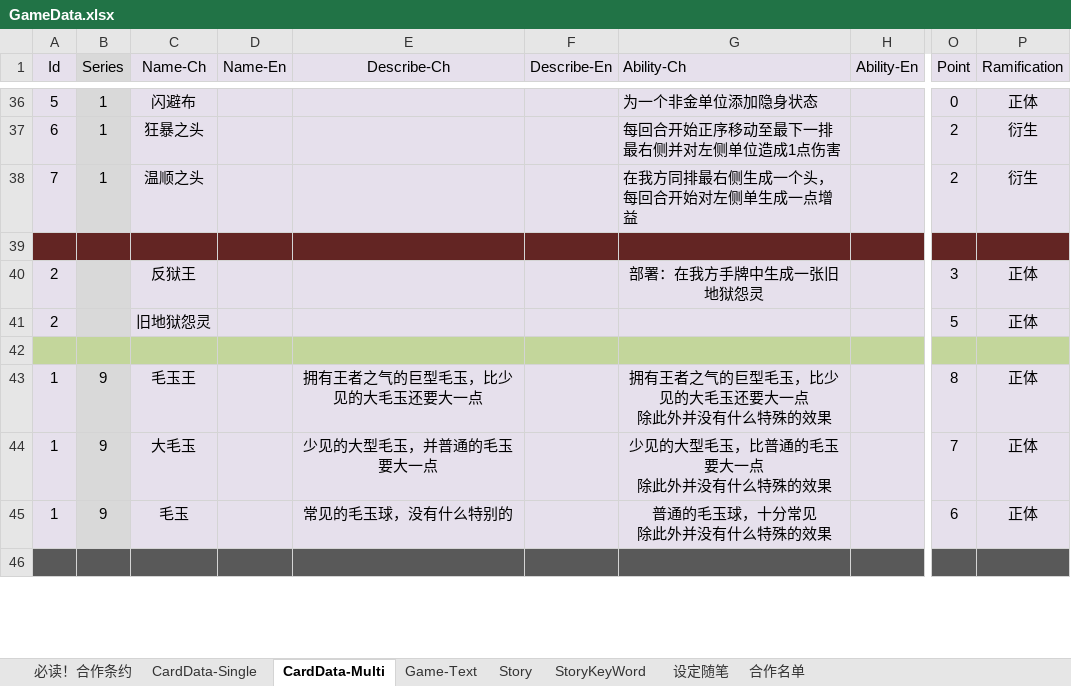
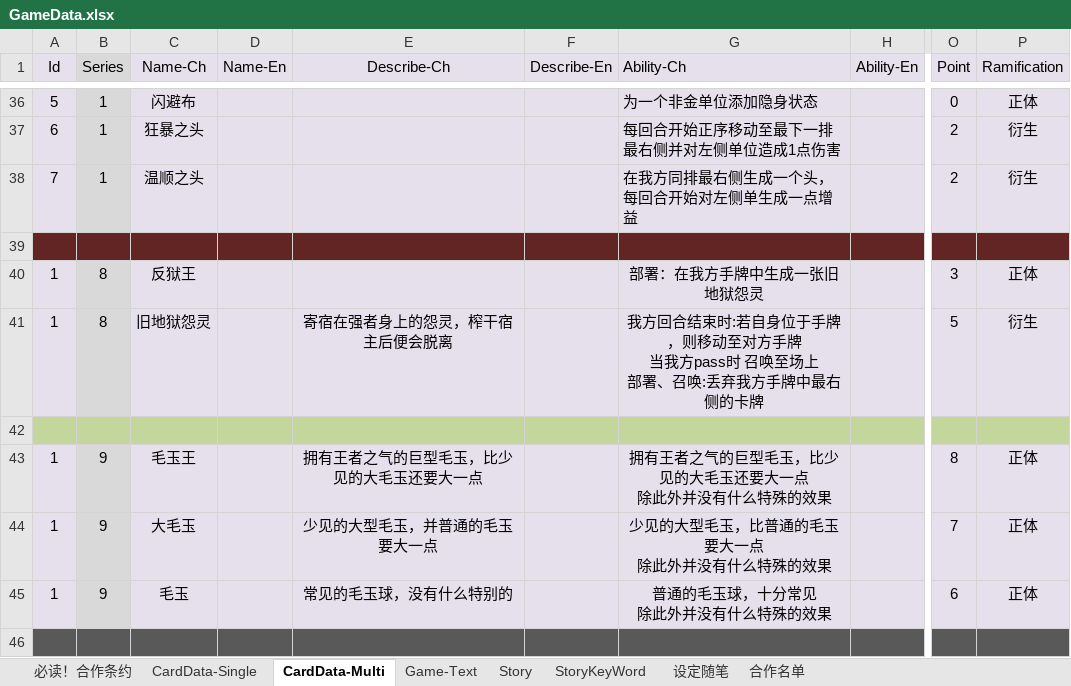
Before and after one commit to NAJA5152/TouhouMachineLearning2022, an Excel workbook: Assets/Resources/GameData/GameData.xlsx, sheet CardData-Multi, drawn as a sheet; only a part is shown, gaps mark what is left out; values as stored, in another font and other column widths than the file's, no borders; conditional formats not drawn; ↵ is a line break in a cell; the diff names each change by its address in the sheet, - before the commit and + after, or states it on an @@ line.

```diff
--- a/Assets/Resources/GameData/GameData.xlsx (sheet CardData-Multi)
+++ b/Assets/Resources/GameData/GameData.xlsx (sheet CardData-Multi)
-A40:A41 (Id): 2
+A40:A41 (Id): 1
-B40:B41 (Series): (empty)
+B40:B41 (Series): 8
-E41 (Describe-Ch): (empty)
+E41 (Describe-Ch): 寄宿在强者身上的怨灵，榨干宿主后便会脱离
-G41 (Ability-Ch): (empty)
+G41 (Ability-Ch): 我方回合结束时:若自身位于手牌，则移动至对方手牌 ↵ 当我方pass时 召唤至场上 ↵ 部署、召唤:丢弃我方手牌中最右侧的卡牌
-P41 (Ramification): 正体
+P41 (Ramification): 衍生
```
Also changed, not shown: 1 other file.
